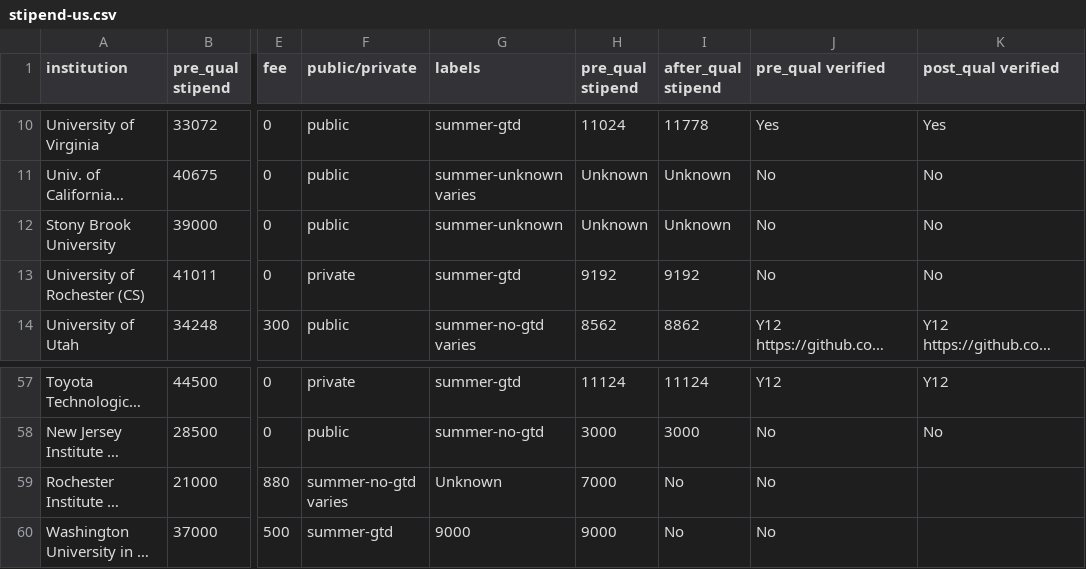
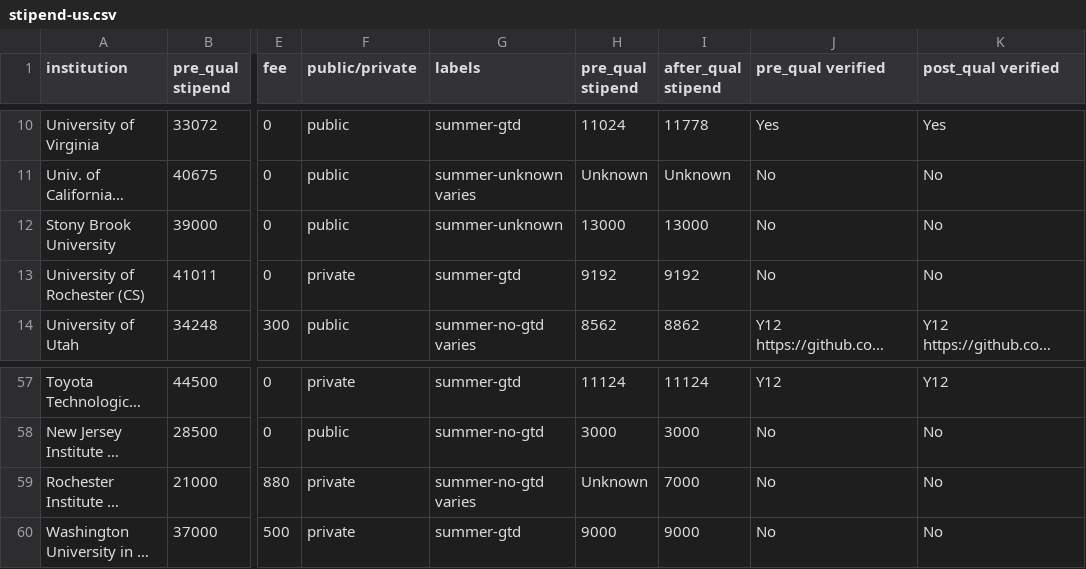
Before and after one commit to CSStipendRankings/CSStipendRankings, a CSV file: stipend-us.csv, drawn as a sheet; only a part is shown, gaps mark what is left out; long unchanged cells end in …; the diff names each change by its address in the sheet, - before the commit and + after, or states it on an @@ line.

Commit message:
Update summer funding for SBU

```diff
--- a/stipend-us.csv
+++ b/stipend-us.csv
-H12 (pre_qual stipend): Unknown
+H12 (pre_qual stipend): 13000
-I12 (after_qual stipend): Unknown
+I12 (after_qual stipend): 13000
-F59 (public/private): summer-no-gtd varies
+F59 (public/private): private
-G59 (labels): Unknown
+G59 (labels): summer-no-gtd varies
-H59 (pre_qual stipend): 7000
+H59 (pre_qual stipend): Unknown
-I59 (after_qual stipend): No
+I59 (after_qual stipend): 7000
-K59:K60 (post_qual verified): (empty)
+K59:K60 (post_qual verified): No
-F60 (public/private): summer-gtd
+F60 (public/private): private
-G60 (labels): 9000
+G60 (labels): summer-gtd
-I60 (after_qual stipend): No
+I60 (after_qual stipend): 9000
```
